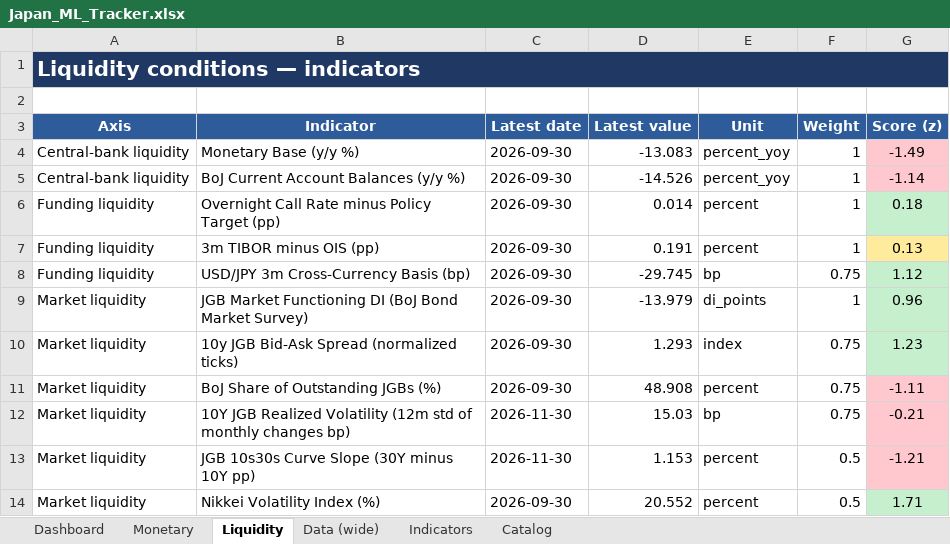
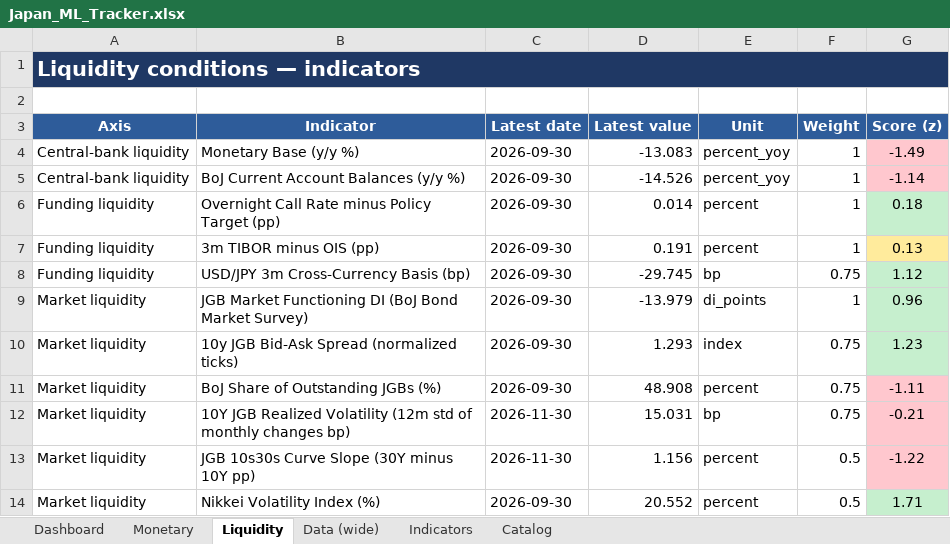
Before and after one commit to LY069/Japan-Financial-Condition-Tracker, an Excel workbook: Japan_ML_Tracker.xlsx, sheet Liquidity, drawn as a sheet; values as stored, in another font and other column widths than the file's, no borders; the diff names each change by its address in the sheet, - before the commit and + after, or states it on an @@ line.

```diff
--- a/Japan_ML_Tracker.xlsx (sheet Liquidity)
+++ b/Japan_ML_Tracker.xlsx (sheet Liquidity)
-D12 (Latest value): 15.03
+D12 (Latest value): 15.031
-D13 (Latest value): 1.153
+D13 (Latest value): 1.156
-G13 (Score (z)): -1.21
+G13 (Score (z)): -1.22
```
Also changed, not shown: sheet Indicators, sheet Data (wide), hidden cells, Japan_FCI_Tracker.xlsx, 5 other files.
